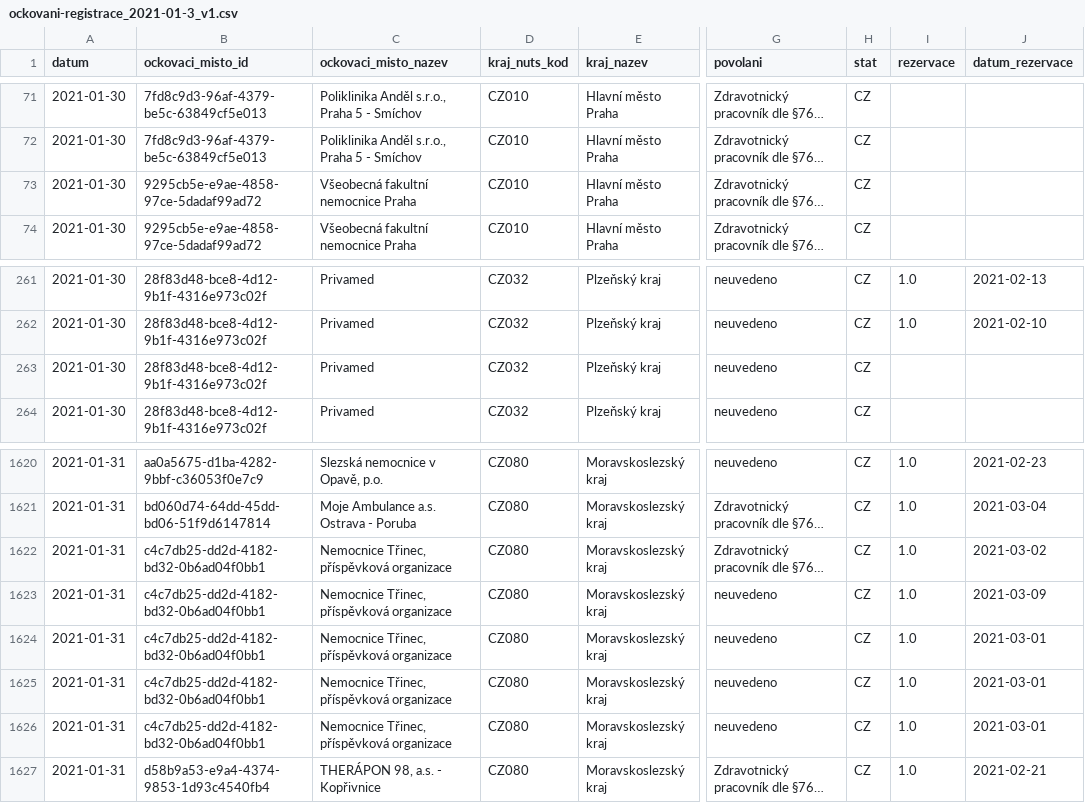
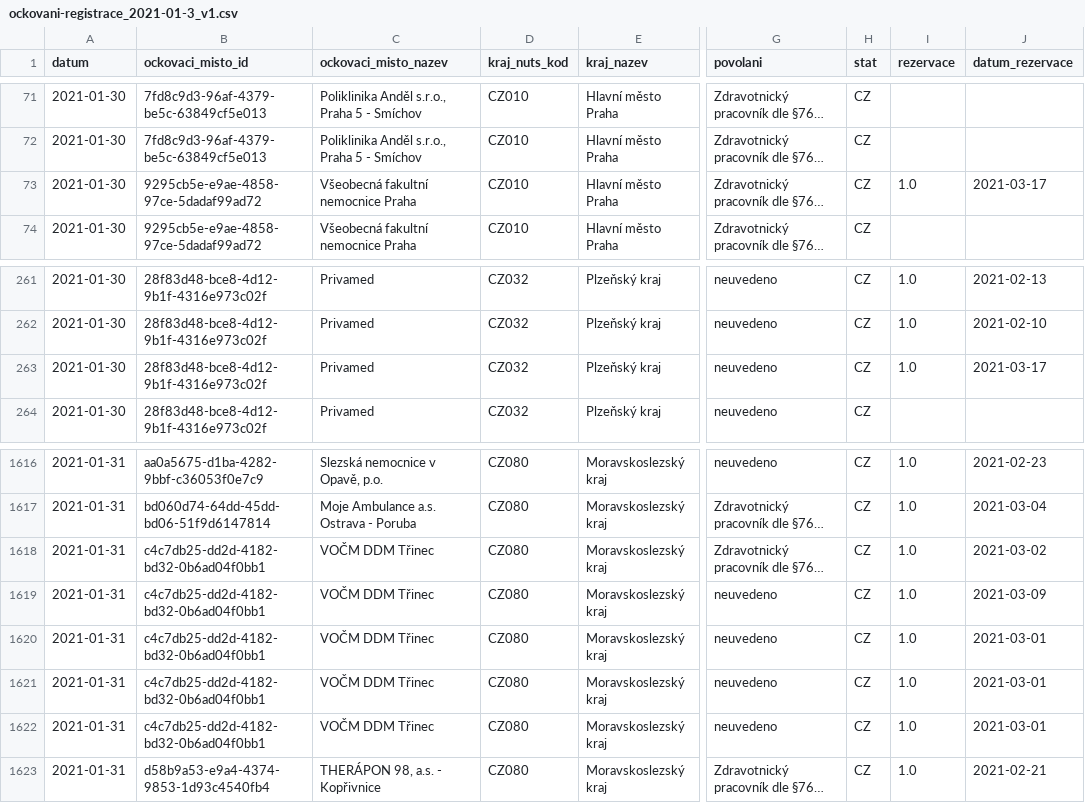
Before and after one commit to michalskop/mzcr-cz-covid-19-data, a CSV file: ockovani-registrace_2021-01-3_v1.csv, drawn as a sheet; only a part is shown, gaps mark what is left out; long unchanged cells end in …; addresses are those after the commit; the diff covers the shown part only; the diff names each change by its address in the sheet, - before the commit and + after, or states it on an @@ line.

```diff
--- a/ockovani-registrace_2021-01-3_v1.csv
+++ b/ockovani-registrace_2021-01-3_v1.csv
-I73 (rezervace): (empty)
+I73 (rezervace): 1.0
-J73 (datum_rezervace): (empty)
+J73 (datum_rezervace): 2021-03-17
-I263 (rezervace): (empty)
+I263 (rezervace): 1.0
-J263 (datum_rezervace): (empty)
+J263 (datum_rezervace): 2021-03-17
-C1618:C1622 (ockovaci_misto_nazev): Nemocnice Třinec, příspěvková organizace
+C1618:C1622 (ockovaci_misto_nazev): VOČM DDM Třinec
```
Also changed, not shown: 4 removed rows and 5 edited cells elsewhere in this file, 2 other files.
